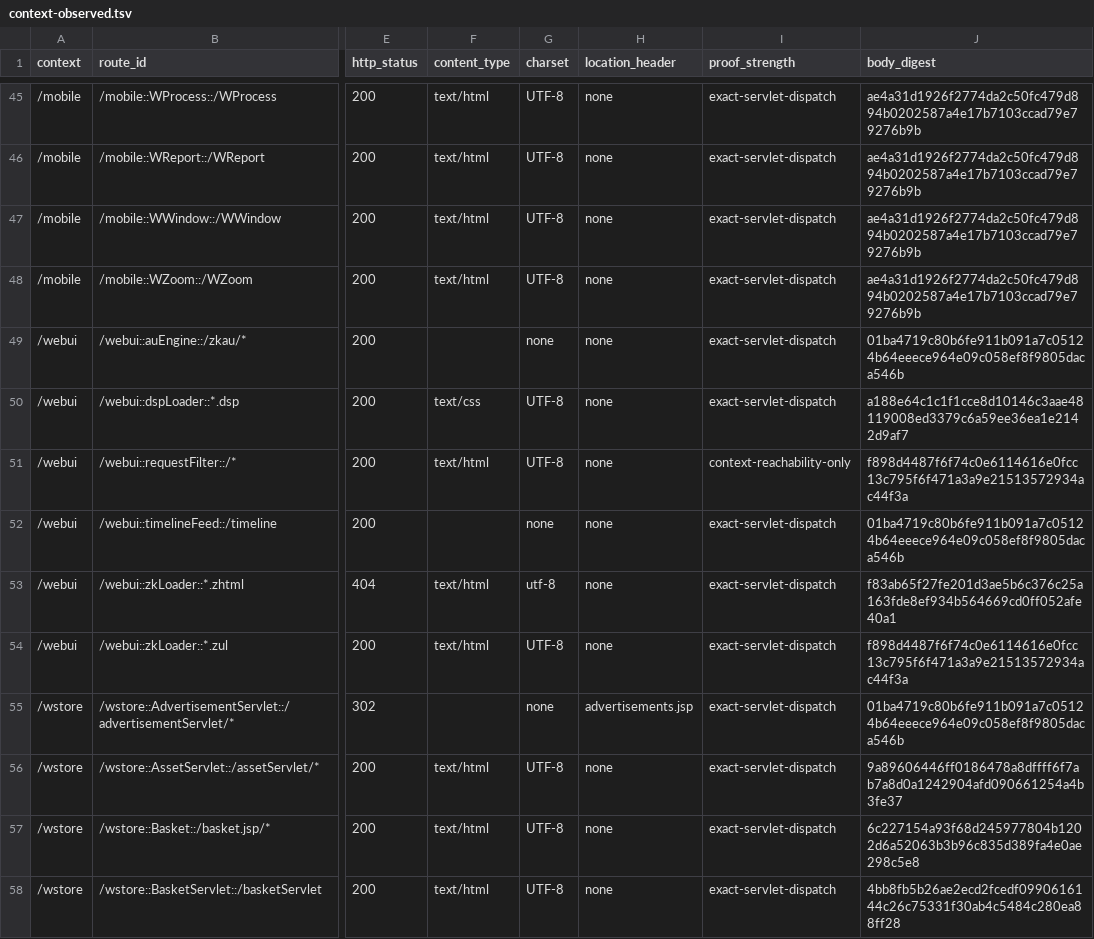
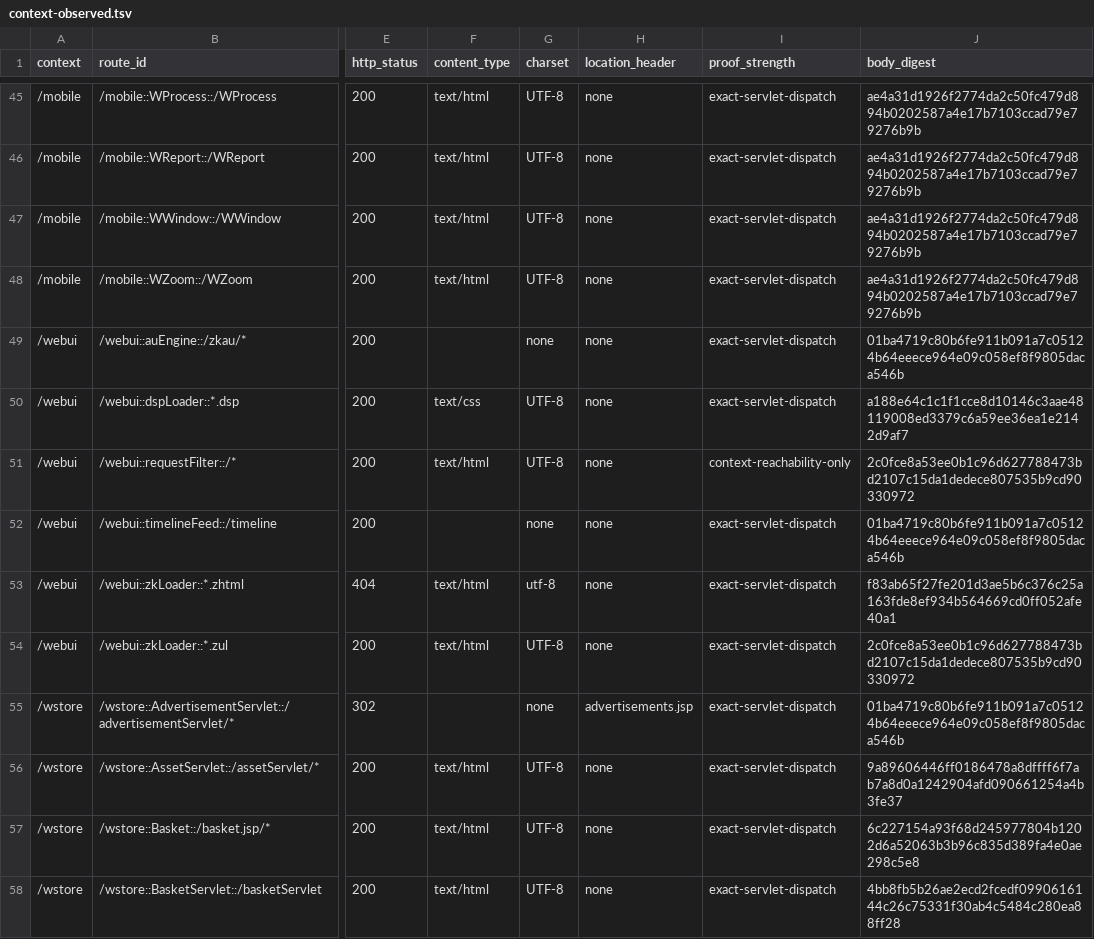
Before and after one commit to samqbush/adempiere2, a TSV file: contracts/legacy-web-v1/context-observed.tsv, drawn as a sheet; only a part is shown, gaps mark what is left out; the diff names each change by its address in the sheet, - before the commit and + after, or states it on an @@ line.

```diff
--- a/contracts/legacy-web-v1/context-observed.tsv
+++ b/contracts/legacy-web-v1/context-observed.tsv
-J51 (body_digest): f898d4487f6f74c0e6114616e0fcc13c795f6f471a3a9e21513572934ac44f3a
+J51 (body_digest): 2c0fce8a53ee0b1c96d627788473bd2107c15da1dedece807535b9cd90330972
-J54 (body_digest): f898d4487f6f74c0e6114616e0fcc13c795f6f471a3a9e21513572934ac44f3a
+J54 (body_digest): 2c0fce8a53ee0b1c96d627788473bd2107c15da1dedece807535b9cd90330972
```
Also changed, not shown: contracts/legacy-web-v1/capture-environment.tsv, contracts/legacy-web-v1/database-effects.tsv, 18 other files.
